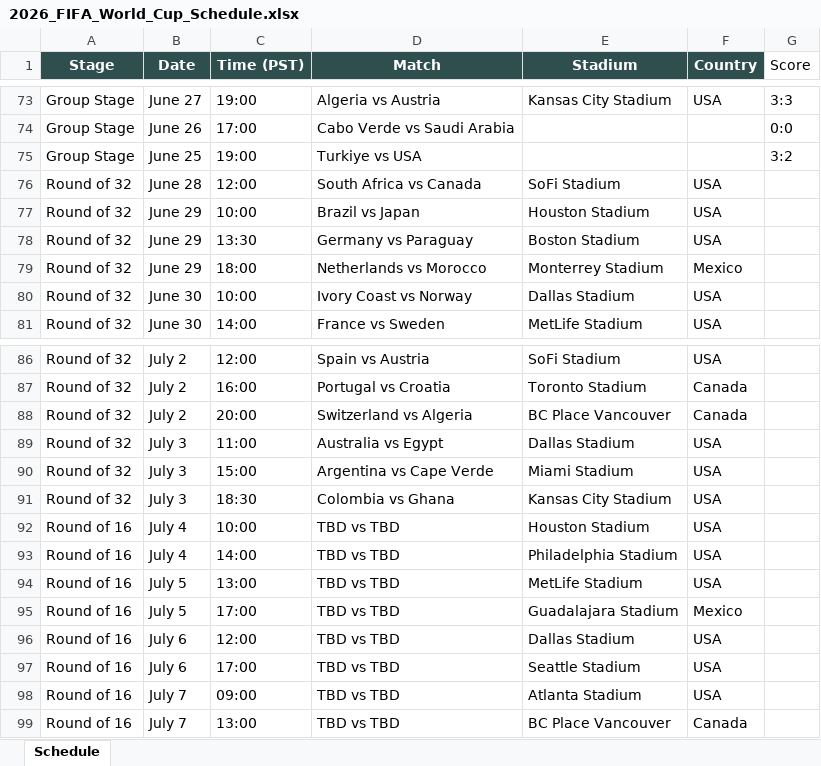
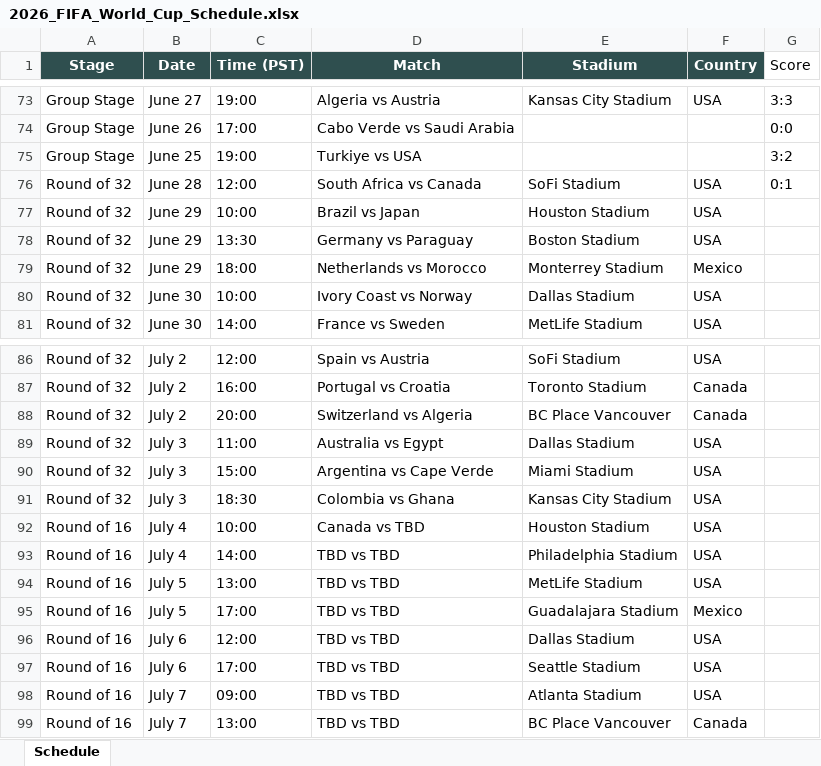
Before and after one commit to brewingithot/FIFA26_schedule, an Excel workbook: 2026_FIFA_World_Cup_Schedule.xlsx, sheet Schedule, drawn as a sheet; only a part is shown, gaps mark what is left out; values as stored, in another font and other column widths than the file's, no borders; the diff names each change by its address in the sheet, - before the commit and + after, or states it on an @@ line.

Commit message:
update schedule

```diff
--- a/2026_FIFA_World_Cup_Schedule.xlsx (sheet Schedule)
+++ b/2026_FIFA_World_Cup_Schedule.xlsx (sheet Schedule)
-G76 (Score): (empty)
+G76 (Score): 0:1
-D92 (Match): TBD vs TBD
+D92 (Match): Canada vs TBD
```
